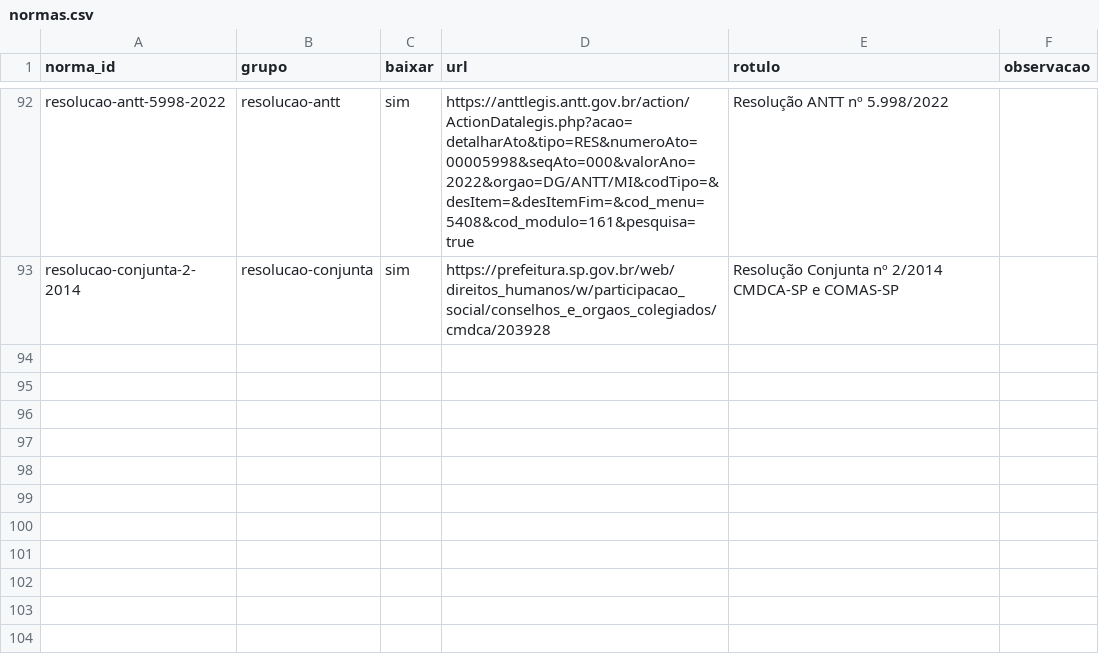
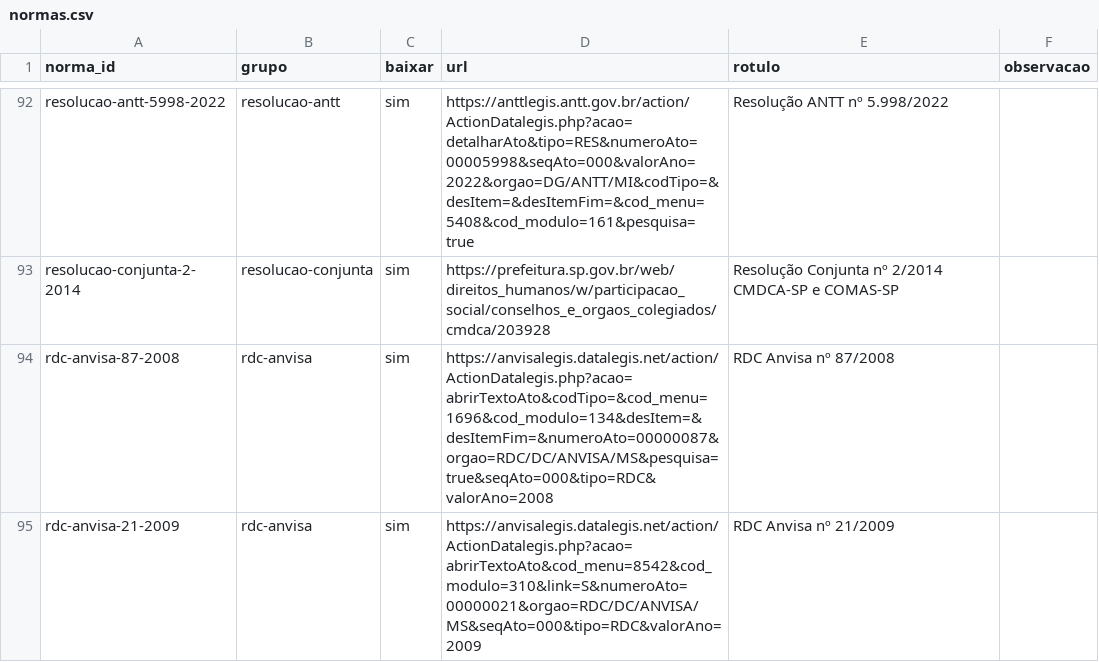
Before and after one commit to uvisvp/base-vigilancia, a CSV file: fontes/normas.csv, drawn as a sheet; only a part is shown, gaps mark what is left out.

```diff
--- a/fontes/normas.csv
+++ b/fontes/normas.csv
@@ -93 +93,3 @@ resolucao-antt-5998-2022,resolucao-antt,sim,https://anttlegis.antt.gov.br/action
 resolucao-conjunta-2-2014,resolucao-conjunta,sim,https://prefeitura.sp.gov.br/web/direitos_humanos/w/participacao_social/conselhos_e_orgaos_colegiados/cmdca/203928,Resolução Conjunta nº 2/2014 CMDCA-SP e COMAS-SP,
+rdc-anvisa-87-2008,rdc-anvisa,sim,https://anvisalegis.datalegis.net/action/ActionDatalegis.php?acao=abrirTextoAto&codTipo=&cod_menu=1696&cod_modulo=134&desItem=&desItemFim=&numeroAto=00000087&orgao=RDC/DC/ANVISA/MS&pesquisa=true&seqAto=000&tipo=RDC&valorAno=2008,RDC Anvisa nº 87/2008,
+rdc-anvisa-21-2009,rdc-anvisa,sim,https://anvisalegis.datalegis.net/action/ActionDatalegis.php?acao=abrirTextoAto&cod_menu=8542&cod_modulo=310&link=S&numeroAto=00000021&orgao=RDC/DC/ANVISA/MS&seqAto=000&tipo=RDC&valorAno=2009,RDC Anvisa nº 21/2009,
```
Also changed, not shown: 14 other files.
